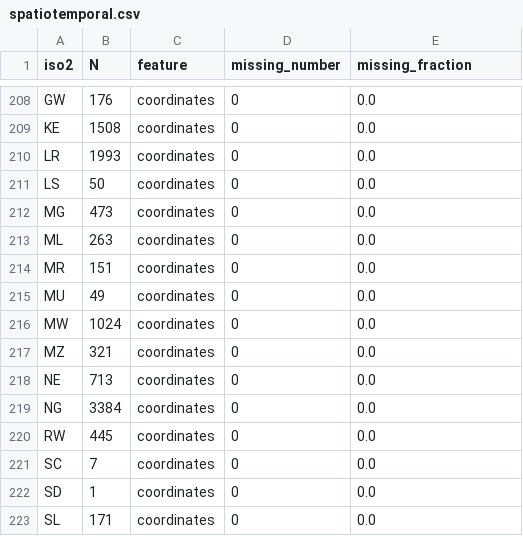
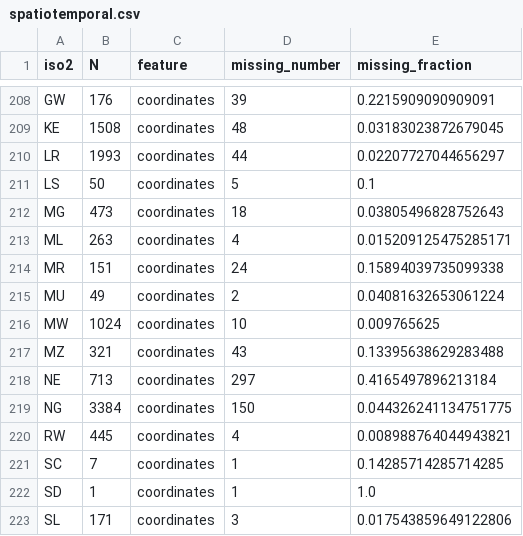
Before and after one commit to helminthiases/preliminary, a CSV file: warehouse/missing/aggregates/spatiotemporal.csv, drawn as a sheet; only a part is shown, gaps mark what is left out; the diff covers the shown part only.

Commit message:
Update warehouse/missing/aggregates/spatiotemporal.csv

```diff
--- a/warehouse/missing/aggregates/spatiotemporal.csv
+++ b/warehouse/missing/aggregates/spatiotemporal.csv
@@ -208,16 +208,16 @@
-"GW",176,"coordinates",0,0.0
-"KE",1508,"coordinates",0,0.0
-"LR",1993,"coordinates",0,0.0
-"LS",50,"coordinates",0,0.0
-"MG",473,"coordinates",0,0.0
-"ML",263,"coordinates",0,0.0
-"MR",151,"coordinates",0,0.0
-"MU",49,"coordinates",0,0.0
-"MW",1024,"coordinates",0,0.0
-"MZ",321,"coordinates",0,0.0
-"NE",713,"coordinates",0,0.0
-"NG",3384,"coordinates",0,0.0
-"RW",445,"coordinates",0,0.0
-"SC",7,"coordinates",0,0.0
-"SD",1,"coordinates",0,0.0
-"SL",171,"coordinates",0,0.0
+"GW",176,"coordinates",39,0.2215909090909091
+"KE",1508,"coordinates",48,0.03183023872679045
+"LR",1993,"coordinates",44,0.02207727044656297
+"LS",50,"coordinates",5,0.1
+"MG",473,"coordinates",18,0.03805496828752643
+"ML",263,"coordinates",4,0.015209125475285171
+"MR",151,"coordinates",24,0.15894039735099338
+"MU",49,"coordinates",2,0.04081632653061224
+"MW",1024,"coordinates",10,0.009765625
+"MZ",321,"coordinates",43,0.13395638629283488
+"NE",713,"coordinates",297,0.4165497896213184
+"NG",3384,"coordinates",150,0.044326241134751775
+"RW",445,"coordinates",4,0.008988764044943821
+"SC",7,"coordinates",1,0.14285714285714285
+"SD",1,"coordinates",1,1.0
+"SL",171,"coordinates",3,0.017543859649122806
```
Also changed, not shown: 58 edited cells elsewhere in this file.
